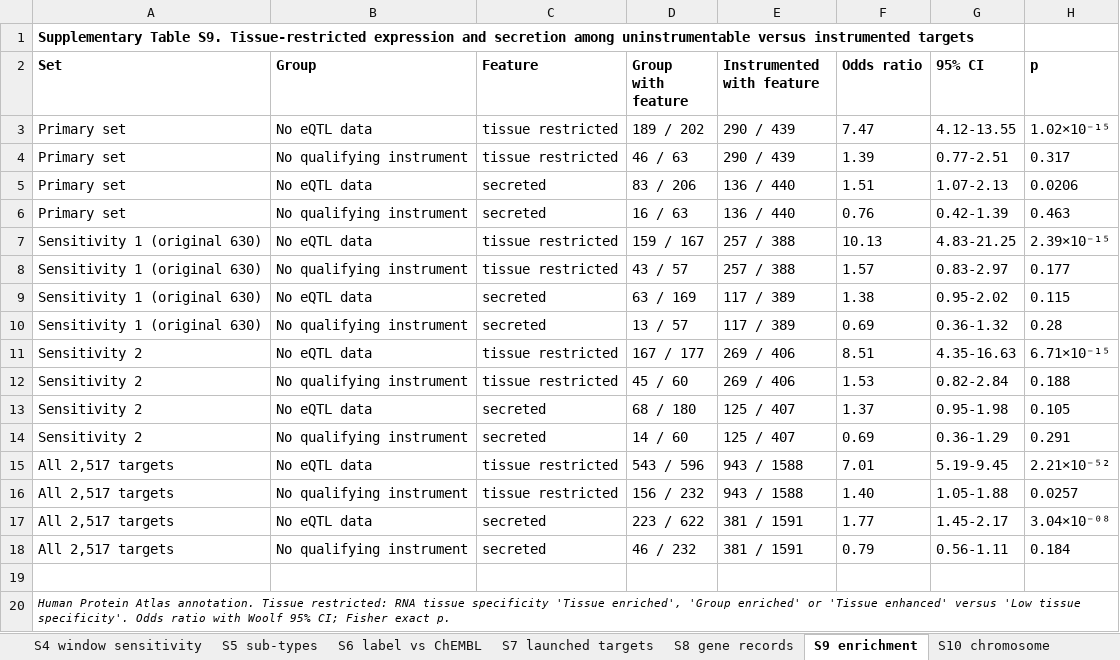
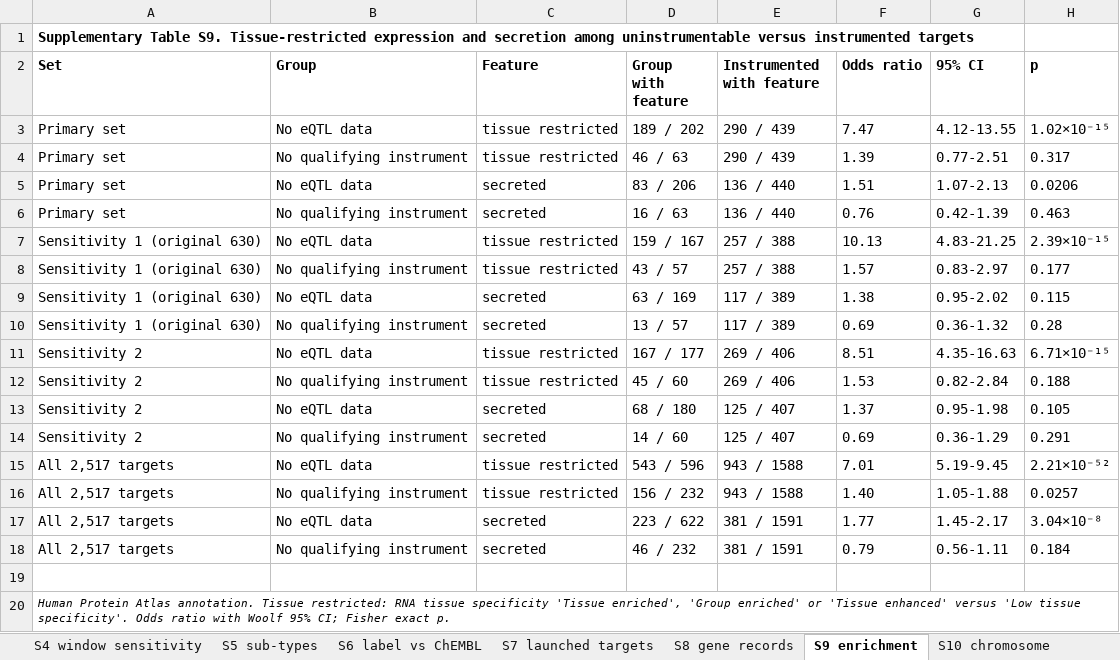
Before and after one commit to Rugved3-droid/causal2drug, an Excel workbook: manuscript_prep/tables/manuscript_tables.xlsx, sheet S9 enrichment, drawn as a sheet; values as stored, in another font and other column widths than the file's, no borders; the diff names each change by its address in the sheet, - before the commit and + after, or states it on an @@ line.

```diff
--- a/manuscript_prep/tables/manuscript_tables.xlsx (sheet S9 enrichment)
+++ b/manuscript_prep/tables/manuscript_tables.xlsx (sheet S9 enrichment)
-H17 (p): 3.04×10⁻⁰⁸
+H17 (p): 3.04×10⁻⁸
```
Also changed, not shown: manuscript_prep/manuscript/display/recovery_tables.xlsx, 21 other files.
